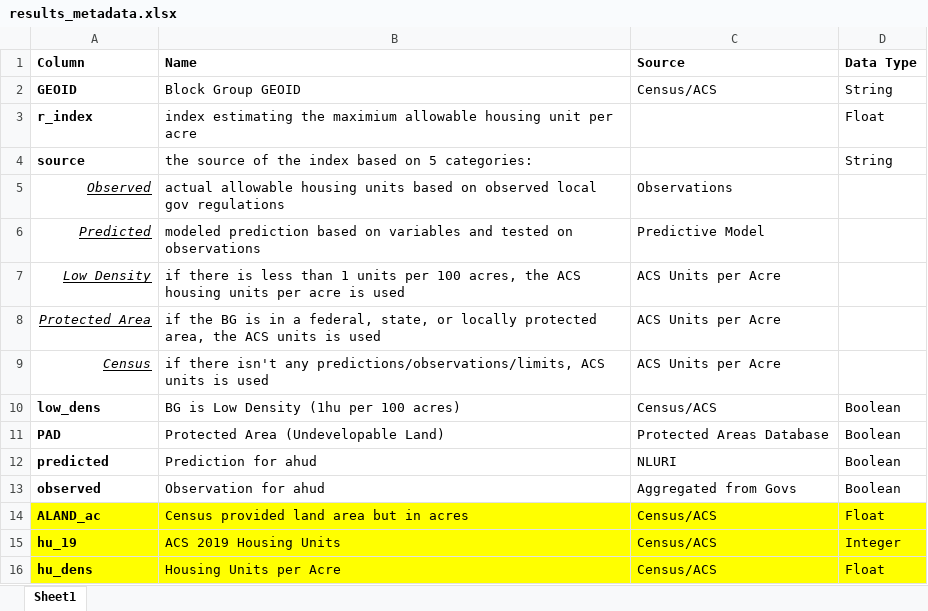
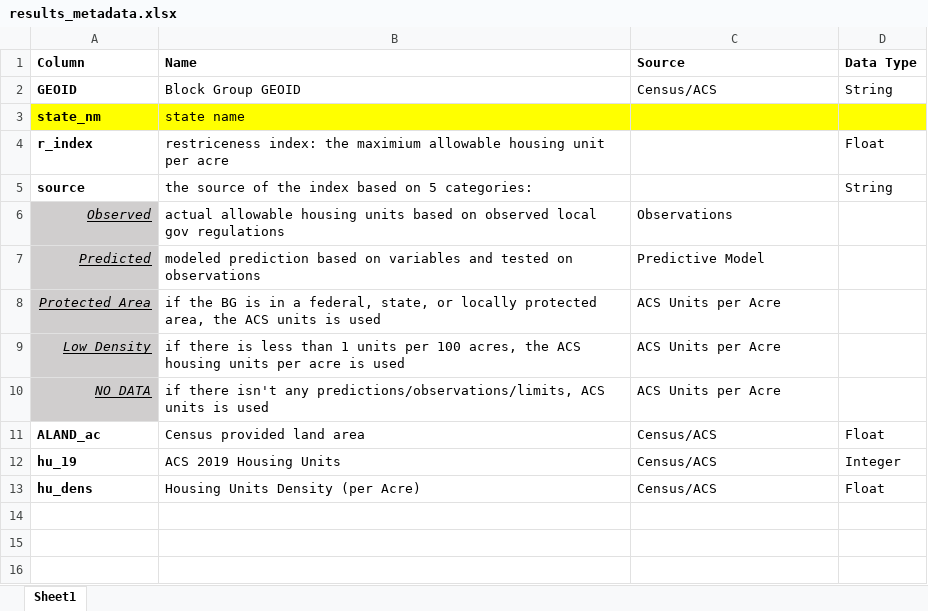
Before and after one commit to wharton-gis/NLURI, an Excel workbook: data/national_results/results_metadata.xlsx, sheet Sheet1, drawn as a sheet; values as stored, in another font and other column widths than the file's, no borders; removed rows and columns are numbered as before the commit, all else as after; the diff names each change by its address in the sheet, - before the commit and + after, or states it on an @@ line.

```diff
--- a/data/national_results/results_metadata.xlsx (sheet Sheet1)
+++ b/data/national_results/results_metadata.xlsx (sheet Sheet1)
+row 3: state_nm | state name
-B4 (Name): index estimating the maximium…
+B4 (Name): restriceness index: the maximium…
-A6:A7 fill: none
+A6:A7 fill: #D0CECE
-A9 fill: none
+A9 fill: #D0CECE
-A10 (Column): Census
+A10 (Column): NO_DATA
-A10 fill: none
+A10 fill: #D0CECE
-row 10: low_dens | BG is Low Density (1hu per 100 acres) | Census/ACS | Boolean
-row 11: PAD | Protected Area (Undevelopable Land) | Protected Areas Database | Boolean
-row 12: predicted | Prediction for ahud | NLURI | Boolean
-row 13: observed | Observation for ahud | Aggregated from Govs | Boolean
-A11:D13 fill: #FFFF00
+A11:D13 fill: none
-B11 (Name): Census provided land area but in acres
+B11 (Name): Census provided land area
-B13 (Name): Housing Units per Acre
+B13 (Name): Housing Units Density (per Acre)
```
Also changed, not shown: 2 other files.
